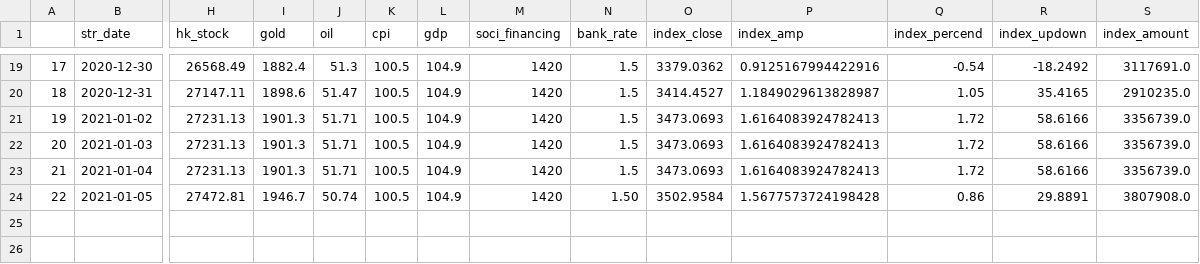
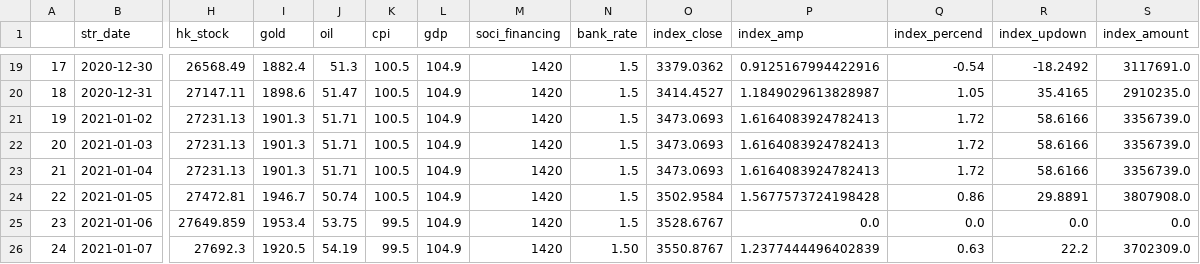
Before and after one commit to jimhoprogramming/shanghai_index, a CSV file: data/store_digital.csv, drawn as a sheet; only a part is shown, gaps mark what is left out; rows hold the shown columns only; the diff names each change by its address in the sheet, - before the commit and + after, or states it on an @@ line.

Commit message:
update data at 1-09

```diff
--- a/data/store_digital.csv
+++ b/data/store_digital.csv
-N24 (bank_rate): 1.50
+N24 (bank_rate): 1.5
+row 25: 23 | 2021-01-06 | 27649.859 | 1953.4 | 53.75 | 99.5 | 104.9 | 1420 | 1.5 | 3528.6767 | 0.0 | 0.0 | 0.0 | 0.0
+row 26: 24 | 2021-01-07 | 27692.3 | 1920.5 | 54.19 | 99.5 | 104.9 | 1420 | 1.50 | 3550.8767 | 1.2377444496402839 | 0.63 | 22.2 | 3702309.0
```
Also changed, not shown: 1 other file.
